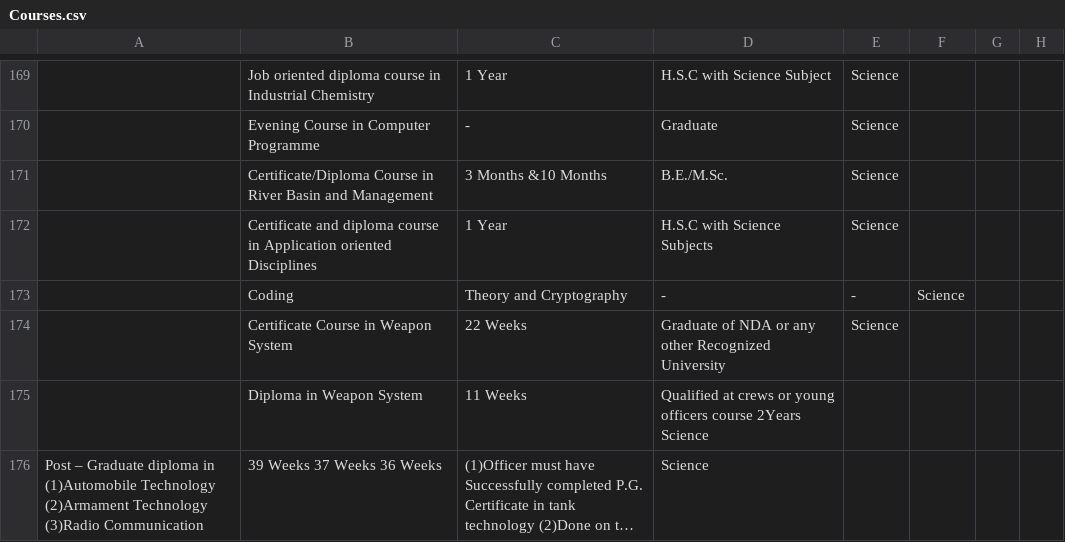
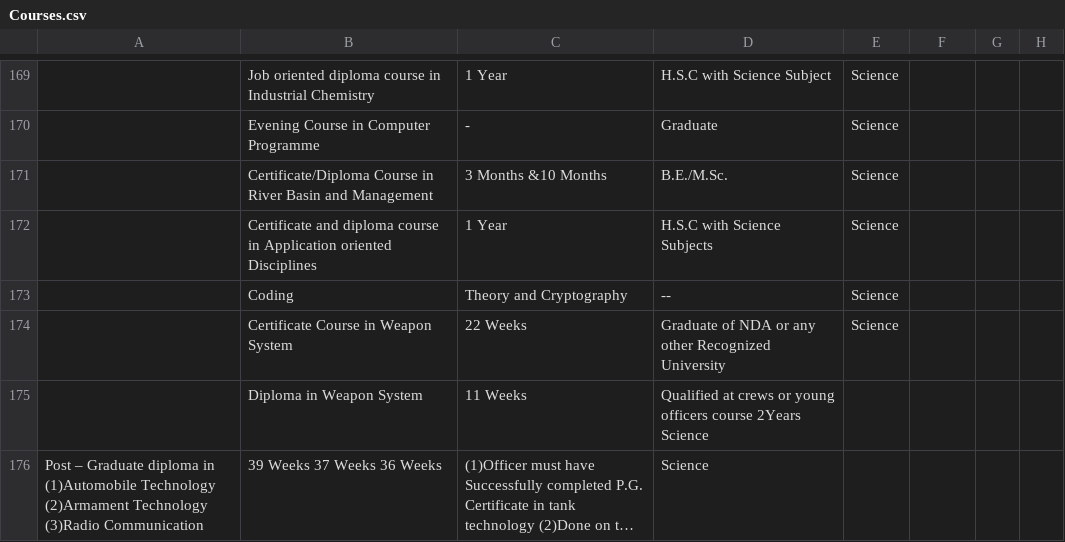
Before and after one commit to CoolRock53/Student-Saathi, a CSV file: Research/Courses.csv, drawn as a sheet; only a part is shown, gaps mark what is left out; long unchanged cells end in …; removed rows and columns are numbered as before the commit, all else as after; the diff names each change by its address in the sheet, - before the commit and + after, or states it on an @@ line.

Commit message:
Update Courses.csv

```diff
--- a/Research/Courses.csv
+++ b/Research/Courses.csv
-row 173:  | Coding | Theory and Cryptography | - | - | Science
+row 173:  | Coding | Theory and Cryptography | -- | Science
```
